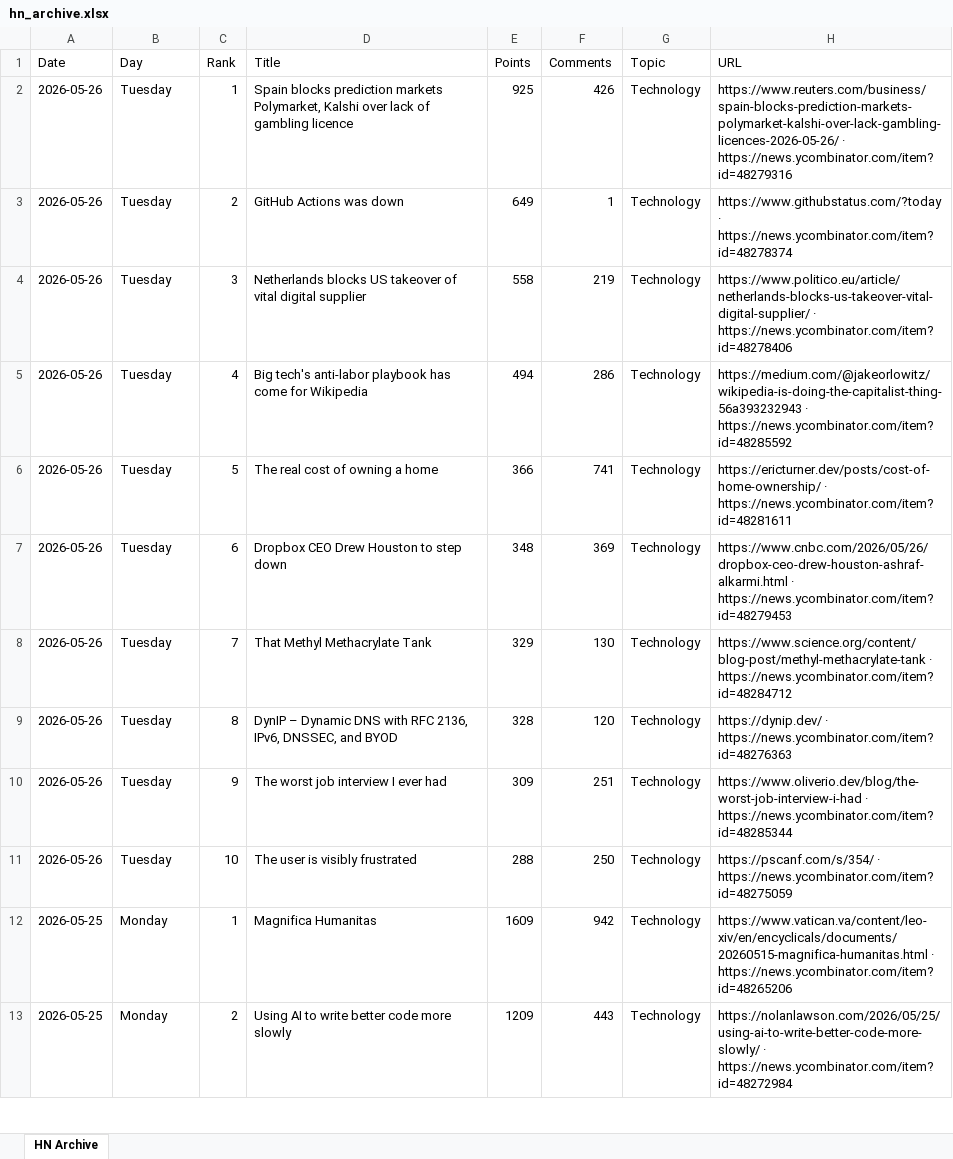
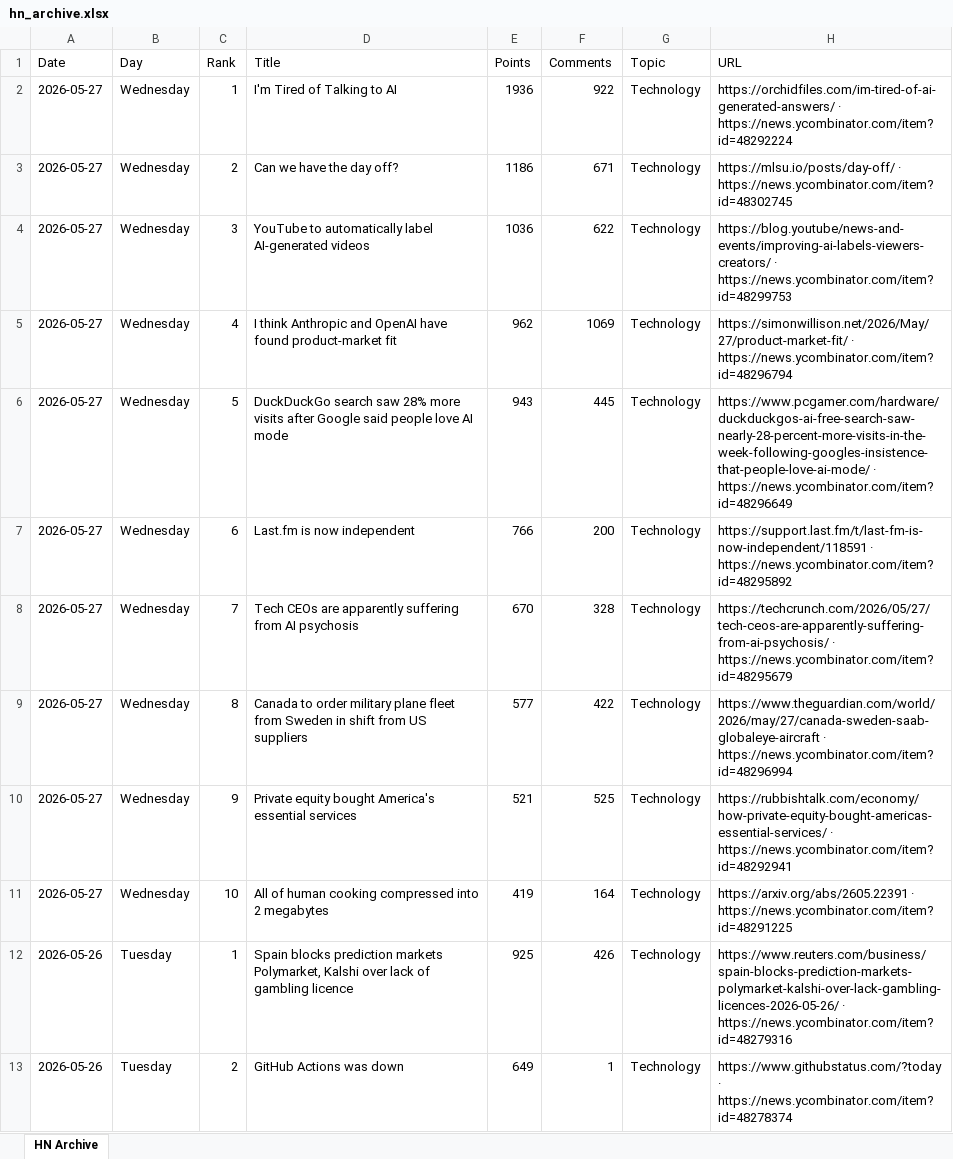
Before and after one commit to hankang156-eng/daily-digest, an Excel workbook: data/hn/hn_archive.xlsx, sheet HN Archive, drawn as a sheet; only a part is shown; the shorter side is filled out with more unchanged rows; values as stored, in another font and other column widths than the file's, no borders; the diff names each change by its address in the sheet, - before the commit and + after, or states it on an @@ line.

```diff
--- a/data/hn/hn_archive.xlsx (sheet HN Archive)
+++ b/data/hn/hn_archive.xlsx (sheet HN Archive)
+row 2: 2026-05-27 | Wednesday | 1 | I'm Tired of Talking to AI | 1936 | 922 | Technology | https://orchidfiles.com/im-tired-of-ai-generated-answers/ · https://news.ycombinator.com/item?id=48292224
+row 3: 2026-05-27 | Wednesday | 2 | Can we have the day off? | 1186 | 671 | Technology | https://mlsu.io/posts/day-off/ · https://news.ycombinator.com/item?id=48302745
+row 4: 2026-05-27 | Wednesday | 3 | YouTube to automatically label AI-generated videos | 1036 | 622 | Technology | https://blog.youtube/news-and-events/improving-ai-labels-viewers-creators/ · https://news.ycombinator.com/item?id=48299753
+row 5: 2026-05-27 | Wednesday | 4 | I think Anthropic and OpenAI have found product-market fit | 962 | 1069 | Technology | https://simonwillison.net/2026/May/27/product-market-fit/ · https://news.ycombinator.com/item?id=48296794
+row 6: 2026-05-27 | Wednesday | 5 | DuckDuckGo search saw 28% more visits after Google said people love AI mode | 943 | 445 | Technology | https://www.pcgamer.com/hardware/duckduckgos-ai-free-search-saw-nearly-28-percent-more-visits-in-the-week-following-googles-insistence-that-people-love-ai-mode/ · https://news.ycombinator.com/item?id=48296649
+row 7: 2026-05-27 | Wednesday | 6 | Last.fm is now independent | 766 | 200 | Technology | https://support.last.fm/t/last-fm-is-now-independent/118591 · https://news.ycombinator.com/item?id=48295892
+row 8: 2026-05-27 | Wednesday | 7 | Tech CEOs are apparently suffering from AI psychosis | 670 | 328 | Technology | https://techcrunch.com/2026/05/27/tech-ceos-are-apparently-suffering-from-ai-psychosis/ · https://news.ycombinator.com/item?id=48295679
+row 9: 2026-05-27 | Wednesday | 8 | Canada to order military plane fleet from Sweden in shift from US suppliers | 577 | 422 | Technology | https://www.theguardian.com/world/2026/may/27/canada-sweden-saab-globaleye-aircraft · https://news.ycombinator.com/item?id=48296994
+row 10: 2026-05-27 | Wednesday | 9 | Private equity bought America's essential services | 521 | 525 | Technology | https://rubbishtalk.com/economy/how-private-equity-bought-americas-essential-services/ · https://news.ycombinator.com/item?id=48292941
+row 11: 2026-05-27 | Wednesday | 10 | All of human cooking compressed into 2 megabytes | 419 | 164 | Technology | https://arxiv.org/abs/2605.22391 · https://news.ycombinator.com/item?id=48291225
```
Also changed, not shown: data/digest_archives/dd_archive.xlsx, 9 other files.
